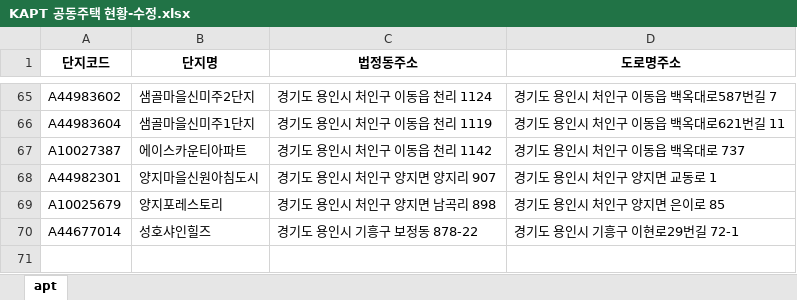
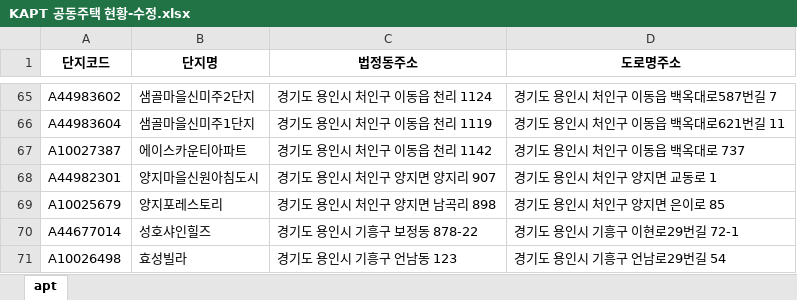
Before and after one commit to iamjino/tanimaul, an Excel workbook: conf/KAPT 공동주택 현황-수정.xlsx, sheet apt, drawn as a sheet; only a part is shown, gaps mark what is left out; values as stored, in another font and other column widths than the file's, no borders; the diff names each change by its address in the sheet, - before the commit and + after, or states it on an @@ line.

```diff
--- a/conf/KAPT 공동주택 현황-수정.xlsx (sheet apt)
+++ b/conf/KAPT 공동주택 현황-수정.xlsx (sheet apt)
+row 71: A10026498 | 효성빌라 | 경기도 용인시 기흥구 언남동 123 | 경기도 용인시 기흥구 언남로29번길 54
```
Also changed, not shown: conf/용인시 통리반 관할구역-수정.xlsx, 6 other files.
